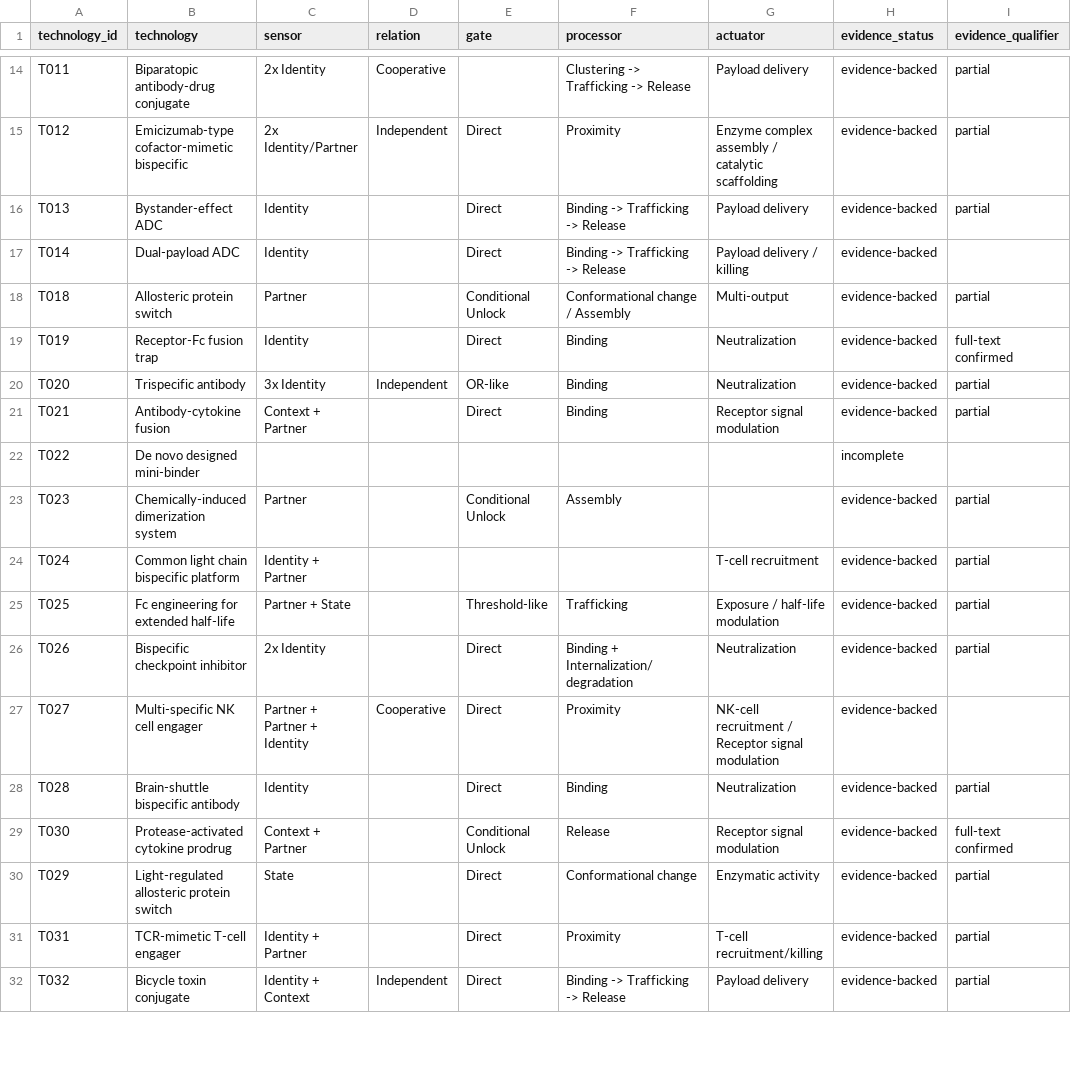
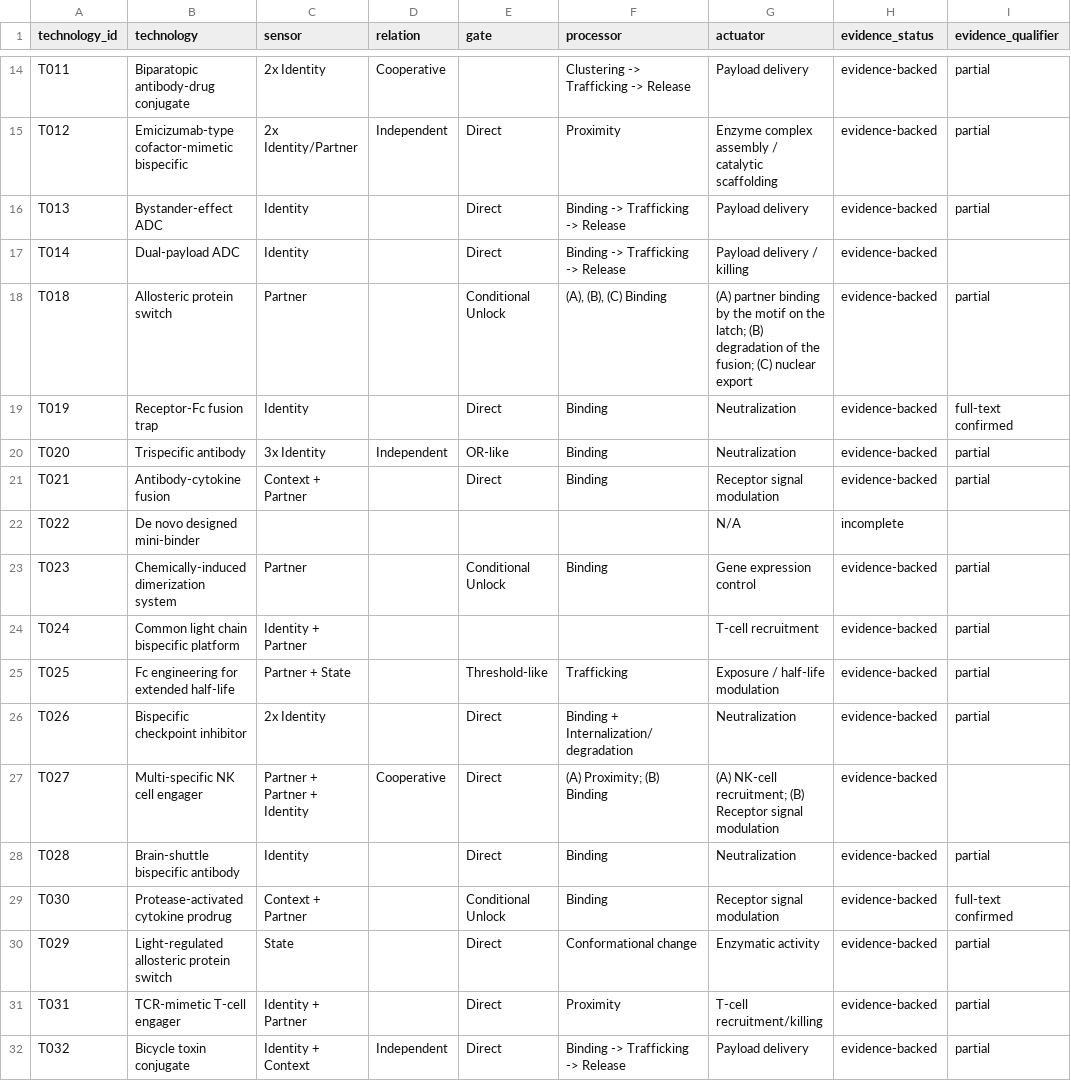
Before and after one commit to sakakicr/protein-engineering-grammar, a CSV file: table_s1.csv, drawn as a sheet; only a part is shown, gaps mark what is left out; the diff covers the shown part only; the diff names each change by its address in the sheet, - before the commit and + after, or states it on an @@ line.

```diff
--- a/table_s1.csv
+++ b/table_s1.csv
-F18 (processor): Conformational change / Assembly
+F18 (processor): (A), (B), (C) Binding
-G18 (actuator): Multi-output
+G18 (actuator): (A) partner binding by the motif on the latch; (B) degradation of the fusion; (C) nuclear export
-G22 (actuator): (empty)
+G22 (actuator): N/A
-F23 (processor): Assembly
+F23 (processor): Binding
-G23 (actuator): (empty)
+G23 (actuator): Gene expression control
-F27 (processor): Proximity
+F27 (processor): (A) Proximity; (B) Binding
-G27 (actuator): NK-cell recruitment / Receptor signal…
+G27 (actuator): (A) NK-cell recruitment; (B) Receptor signal…
-F29 (processor): Release
+F29 (processor): Binding
```
Also changed, not shown: 111 edited cells elsewhere in this file, 3 other files.
